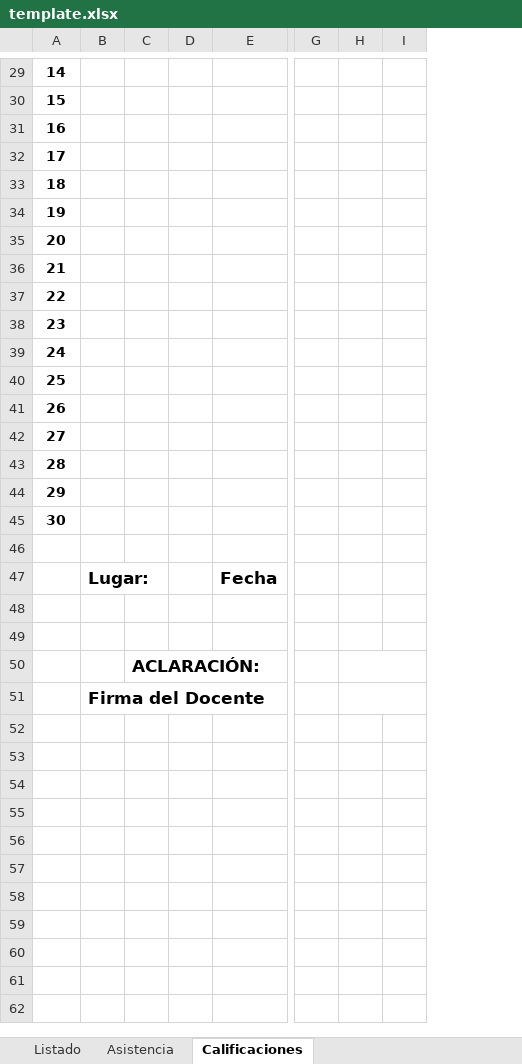
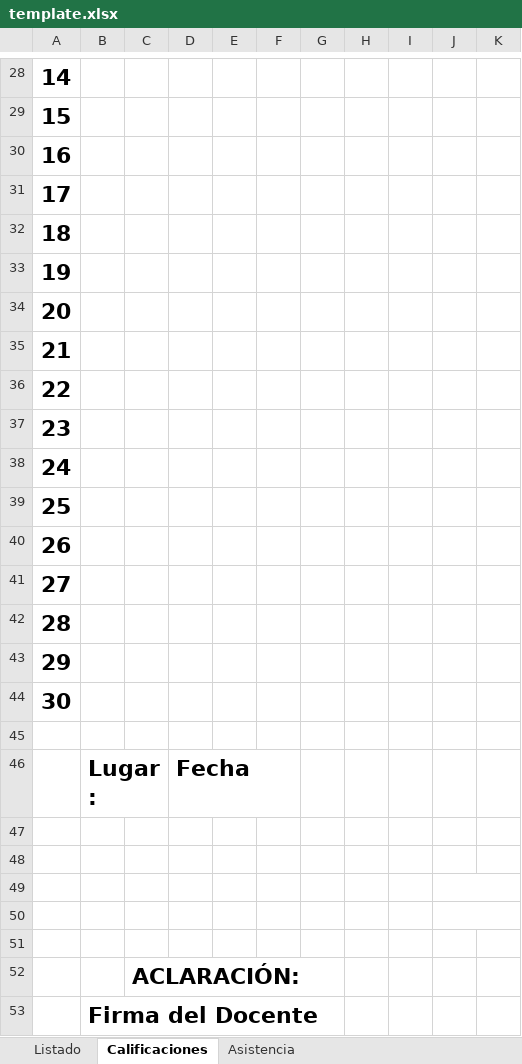
Before and after one commit to abellamas/generador_planillas, an Excel workbook: templates/template.xlsx, sheet Calificaciones, drawn as a sheet; only a part is shown, gaps mark what is left out; values as stored, in another font and other column widths than the file's, no borders; charts and pictures not drawn; removed rows and columns are numbered as before the commit, all else as after; rows hold the shown columns only; the diff covers the shown part only; the diff names each change by its address in the sheet, - before the commit and + after, or states it on an @@ line.

```diff
--- a/templates/template.xlsx (sheet Calificaciones)
+++ b/templates/template.xlsx (sheet Calificaciones)
@@ sheet tab order changed: Listado | Calificaciones | Asistencia @@
-column E, row 47: Fecha
-column G, empty
+column E, empty
+column F, empty
+column G, empty
+column H, empty
+column I, empty
-column I, empty
+column K, empty
@@ A28:A44 text size: larger @@
@@ B46 text size: larger @@
-D46: (empty)
+D46: Fecha
+row 47: (empty)
+row 48: (empty)
+row 49: (empty)
+J50:K50 merged
@@ C52 text size: larger @@
-H50:I50 merged
@@ B53 text size: larger @@
-H51:I51 merged
```
Also changed, not shown: 1 removed row, 1 removed column, 1 edited cell, cell formats, merged cells and row numbers in column A elsewhere in this sheet, sheet Asistencia, sheet Listado, charts or pictures, 5 other files.
